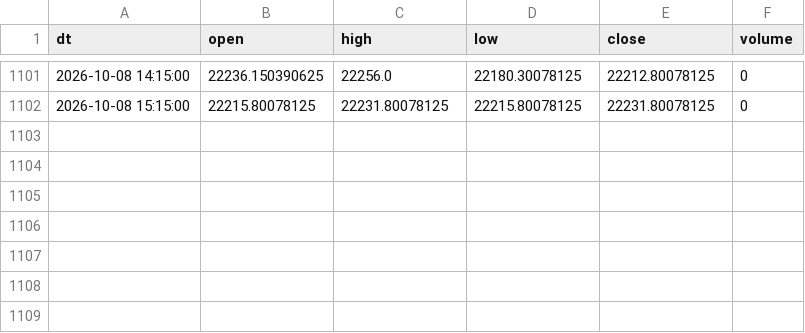
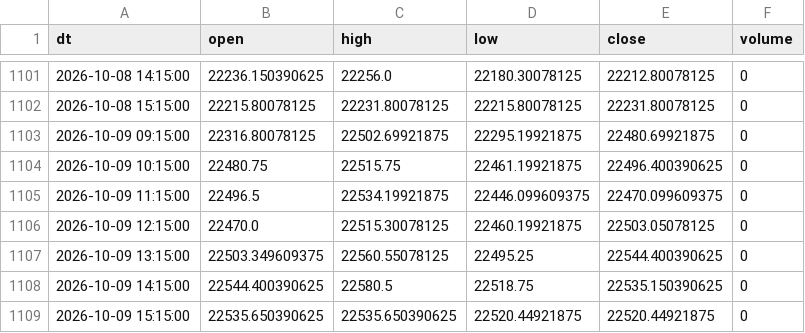
Before and after one commit to Aruj-Singh/nse-dashboard, a CSV file: data/nifty_1h.csv, drawn as a sheet; only a part is shown, gaps mark what is left out; the diff names each change by its address in the sheet, - before the commit and + after, or states it on an @@ line.

```diff
--- a/data/nifty_1h.csv
+++ b/data/nifty_1h.csv
+row 1103: 2026-10-09 09:15:00 | 22316.80078125 | 22502.69921875 | 22295.19921875 | 22480.69921875 | 0
+row 1104: 2026-10-09 10:15:00 | 22480.75 | 22515.75 | 22461.19921875 | 22496.400390625 | 0
+row 1105: 2026-10-09 11:15:00 | 22496.5 | 22534.19921875 | 22446.099609375 | 22470.099609375 | 0
+row 1106: 2026-10-09 12:15:00 | 22470.0 | 22515.30078125 | 22460.19921875 | 22503.05078125 | 0
+row 1107: 2026-10-09 13:15:00 | 22503.349609375 | 22560.55078125 | 22495.25 | 22544.400390625 | 0
+row 1108: 2026-10-09 14:15:00 | 22544.400390625 | 22580.5 | 22518.75 | 22535.150390625 | 0
+row 1109: 2026-10-09 15:15:00 | 22535.650390625 | 22535.650390625 | 22520.44921875 | 22520.44921875 | 0
```
Also changed, not shown: data/all_indices.csv, data/most_active_value.csv, 5 other files.
